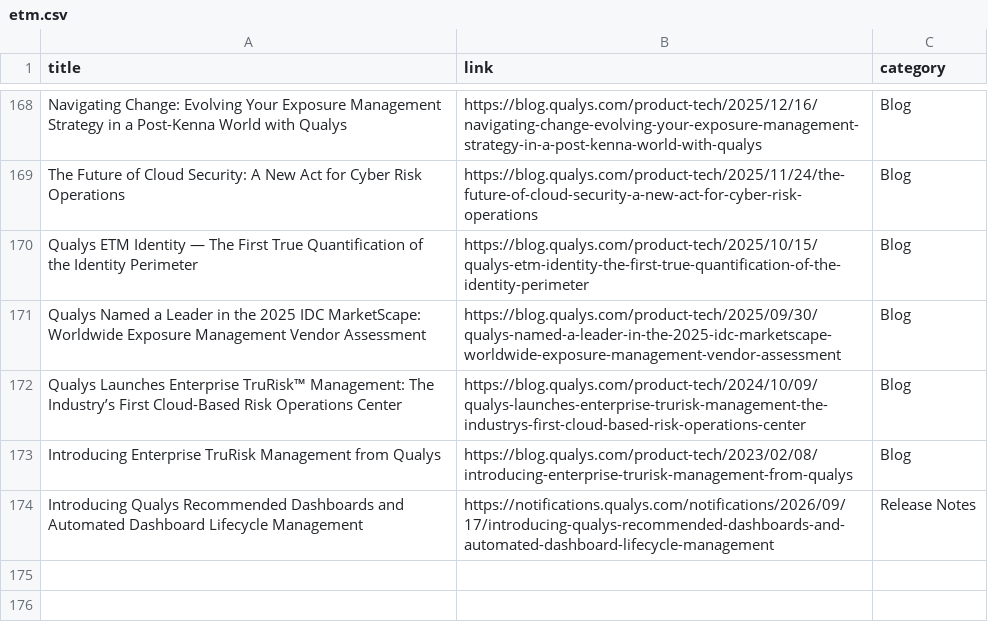
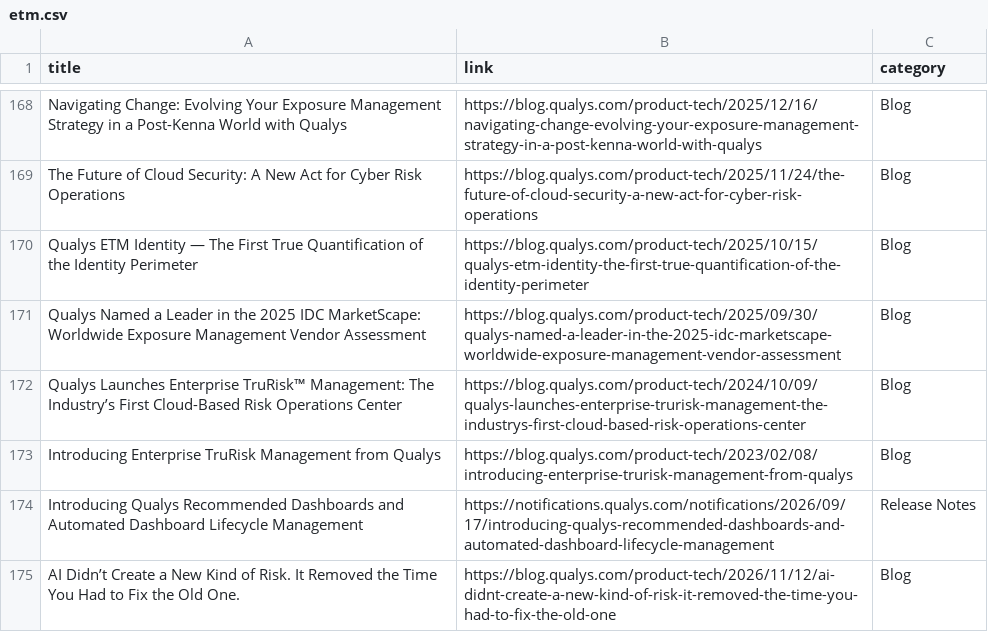
Before and after one commit to rvarshney1992/qualys_links, a CSV file: links/etm.csv, drawn as a sheet; only a part is shown, gaps mark what is left out.

```diff
--- a/links/etm.csv
+++ b/links/etm.csv
@@ -174 +174,2 @@ Introducing Enterprise TruRisk Management from Qualys,https://blog.qualys.com/pr
 Introducing Qualys Recommended Dashboards and Automated Dashboard Lifecycle Management,https://notifications.qualys.com/notifications/2026/09/17/introducing-qualys-recommended-dashboards-and-automated-dashboard-lifecycle-management,Release Notes
+AI Didn’t Create a New Kind of Risk. It Removed the Time You Had to Fix the Old One.,https://blog.qualys.com/product-tech/2026/11/12/ai-didnt-create-a-new-kind-of-risk-it-removed-the-time-you-had-to-fix-the-old-one,Blog
```
Also changed, not shown: links/pm.csv, links/public.csv, 4 other files.
